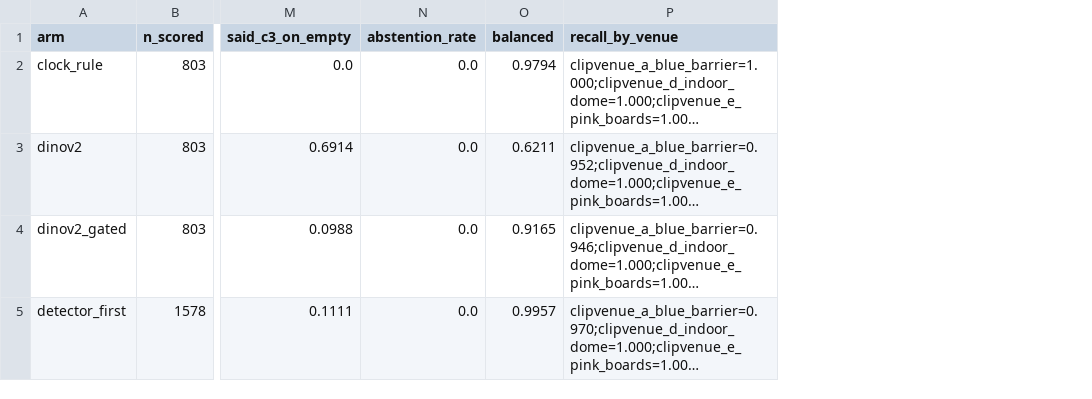
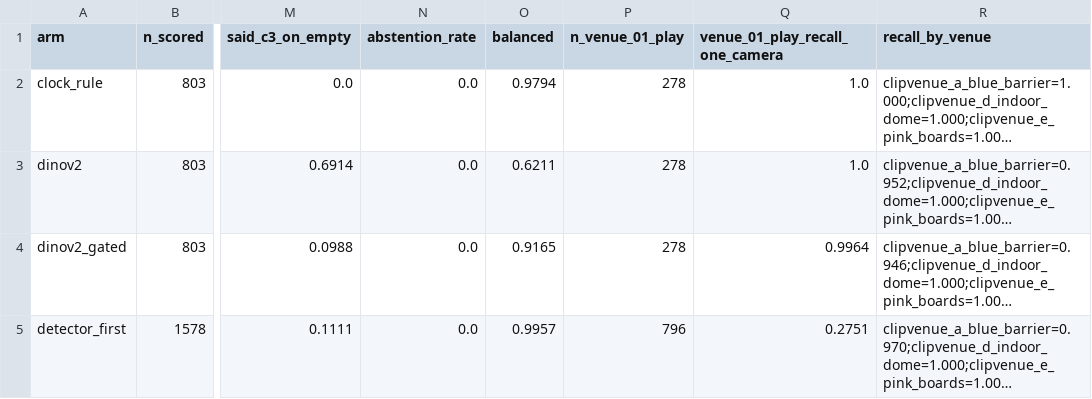
Before and after one commit to Mariam-Srour2003/multi-pitch-occupancy, a CSV file: results/rule_frame_eval.csv, drawn as a sheet; only a part is shown, gaps mark what is left out; long unchanged cells end in …; the diff names each change by its address in the sheet, - before the commit and + after, or states it on an @@ line.

Commit message:
A36 WP9-T6: measure the cost the cross-venue protocol hides, and what fusion pays back
The previous entry's table follows h3's protocol, so its recall column is the held-out clip
venues only. venue_01's own play frames are not in it, and scored one camera at a time the
rule reads them as PLAYING 27.5% of the time against the probe's 100%. "Beats the probe at
frame level" was true of the protocol and false of that half of the corpus, and the entry
did not say so. Corrected in the log rather than edited away.

rule_frame_eval.py now reports venue_01_play_recall_one_camera as its own column, and the
4-class confusion is broken out by venue.

experiments/rule_pitch_pairs.py measures what A36 said would pay it back, on the one pitch
with two cameras. 164 moments where both cameras have a frame at the same second:

  2_playing   0.338 one camera -> 0.859 summed   +0.520
  1_empty     0.892 one camera -> 0.785 summed   -0.108
  all         0.558            -> 0.829          +0.271  [0.768, 0.884]

The mechanism in one line: on the play moments the median count is 3 inside one camera's
boundary and 8 across the pitch, and the threshold is 5. The facility's rule is about a
pitch, so it has to be applied to a pitch.

The EMPTY cost is the price of summing - two cameras give a false person two chances, and
one is enough to take the pitch from EMPTY to C3. Same 11% floor arriving twice, what
min_height_at is fitted against, and none of them became PLAYING.

Only 164 of venue_01's 1,296 frames pair up: the two recordings were sampled independently.
Unpaired frames are dropped rather than fused with a near neighbour.

```diff
--- a/results/rule_frame_eval.csv
+++ b/results/rule_frame_eval.csv
+column P (n_venue_01_play), rows 2-5: 278 | 278 | 278 | 796
+column Q (venue_01_play_recall_one_camera), rows 2-5: 1.0 | 1.0 | 0.9964 | 0.2751
```
Also changed, not shown: results/rule_confusion_4class.csv, 5 other files.
